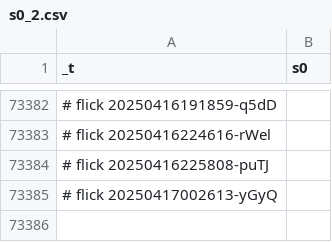
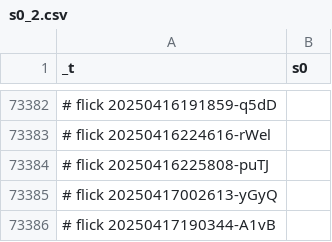
Before and after one commit to abikesa/dummy, a CSV file: kitabo/ensi/testbin/test2/assets/csv/s0_2.csv, drawn as a sheet; only a part is shown, gaps mark what is left out.

Commit message:
kitabo/ensi/testbin/test2/assets/csv/s0_2.csv

```diff
--- a/kitabo/ensi/testbin/test2/assets/csv/s0_2.csv
+++ b/kitabo/ensi/testbin/test2/assets/csv/s0_2.csv
@@ -73385 +73385,2 @@ _t,s0
 # flick 20250417002613-yGyQ
+# flick 20250417190344-A1vB
```
